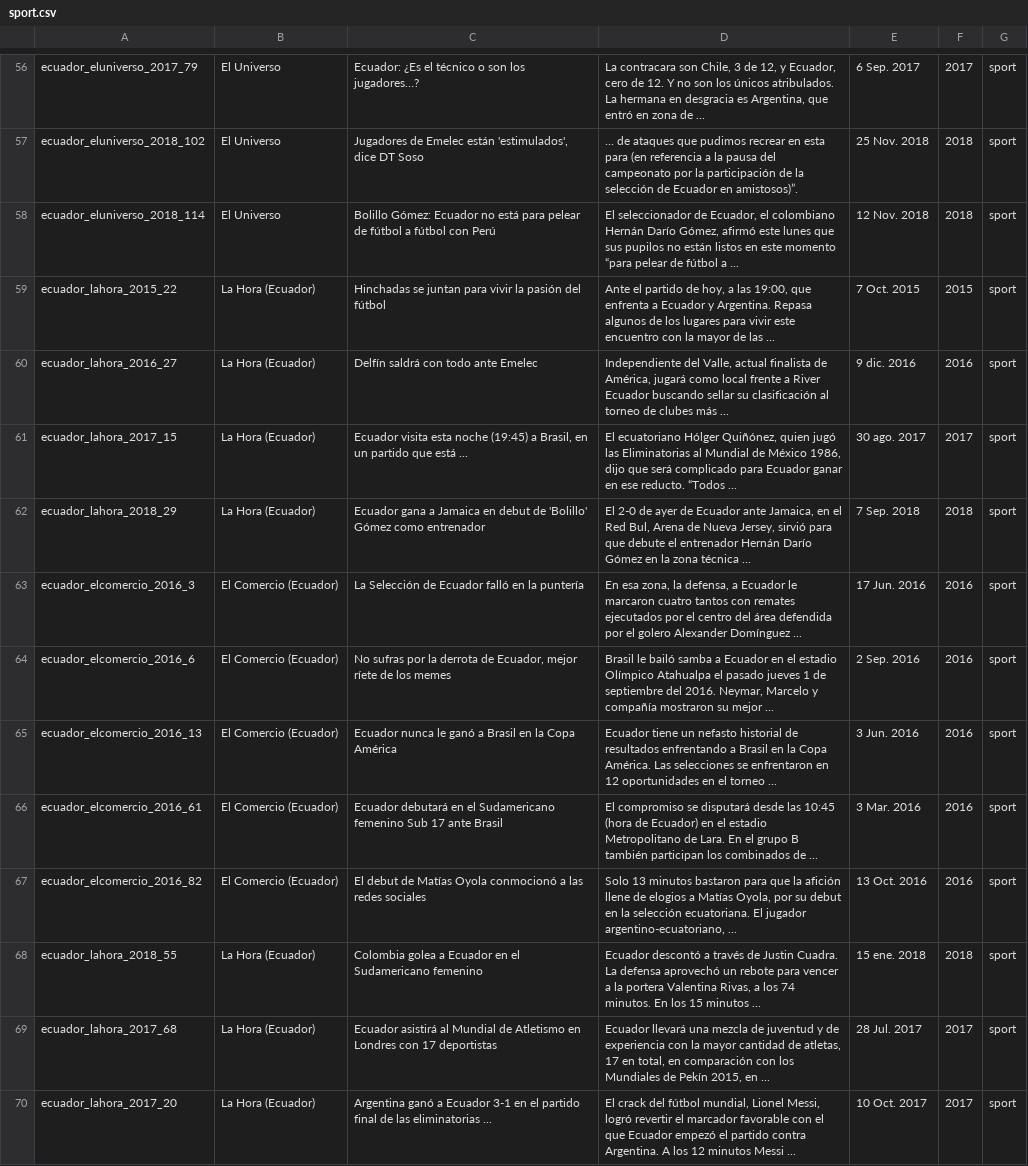
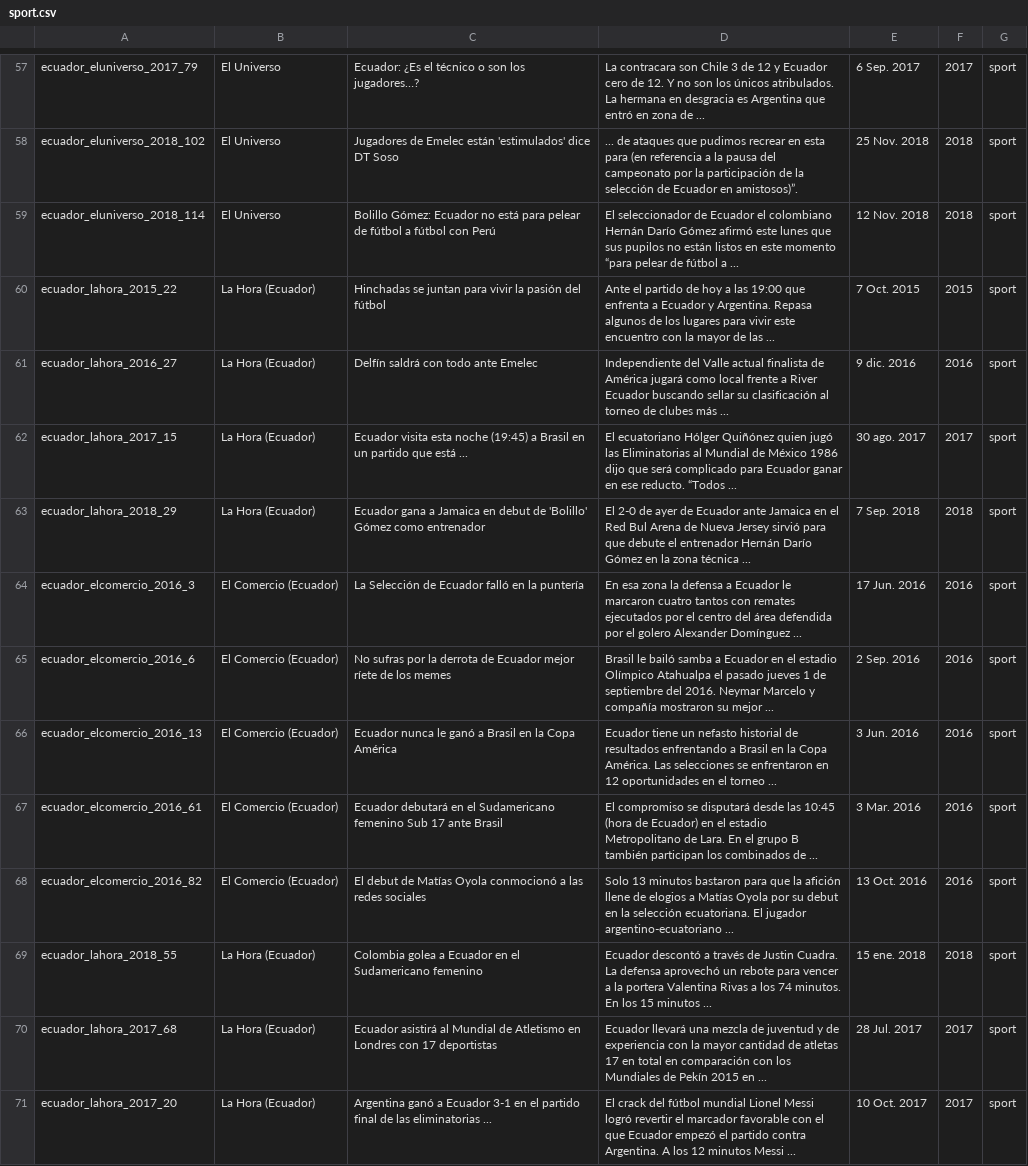
Before and after one commit to gaalocastillo/ai_final_project, a CSV file: data/sport.csv, drawn as a sheet; only a part is shown, gaps mark what is left out; addresses are those after the commit; the diff covers the shown part only; the diff names each change by its address in the sheet, - before the commit and + after, or states it on an @@ line.

Commit message:
Add final ecuadorian raw data

```diff
--- a/data/sport.csv
+++ b/data/sport.csv
-D57: …contracara son Chile, 3 de 12, y Ecuador, cero de 12. Y no son los únicos atribulados. La hermana en desgracia es Argentina, que entró…
+D57: …contracara son Chile 3 de 12 y Ecuador cero de 12. Y no son los únicos atribulados. La hermana en desgracia es Argentina que entró…
-C58: …Emelec están 'estimulados', dice DT…
+C58: …Emelec están 'estimulados' dice DT…
-D59: …seleccionador de Ecuador, el colombiano Hernán Darío Gómez, afirmó este…
+D59: …seleccionador de Ecuador el colombiano Hernán Darío Gómez afirmó este…
-D60: …partido de hoy, a las 19:00, que enfrenta…
+D60: …partido de hoy a las 19:00 que enfrenta…
-D61: Independiente del Valle, actual finalista de América, jugará como…
+D61: Independiente del Valle actual finalista de América jugará como…
-C62: …(19:45) a Brasil, en un…
+C62: …(19:45) a Brasil en un…
-D62: …ecuatoriano Hólger Quiñónez, quien jugó las Eliminatorias al Mundial de México 1986, dijo que…
+D62: …ecuatoriano Hólger Quiñónez quien jugó las Eliminatorias al Mundial de México 1986 dijo que…
-D63: …Ecuador ante Jamaica, en el Red Bul, Arena de Nueva Jersey, sirvió para…
+D63: …Ecuador ante Jamaica en el Red Bul Arena de Nueva Jersey sirvió para…
-D64: En esa zona, la defensa, a Ecuador…
+D64: En esa zona la defensa a Ecuador…
-C65: …derrota de Ecuador, mejor ríete…
+C65: …derrota de Ecuador mejor ríete…
-D65: …del 2016. Neymar, Marcelo y…
+D65: …del 2016. Neymar Marcelo y…
-D68: …a Matías Oyola, por su debut en la selección ecuatoriana. El jugador argentino-ecuatoriano, ...
+D68: …a Matías Oyola por su debut en la selección ecuatoriana. El jugador argentino-ecuatoriano ...
-D69: …portera Valentina Rivas, a los…
+D69: …portera Valentina Rivas a los…
-D70: …cantidad de atletas, 17 en total, en comparación con los Mundiales de Pekín 2015, en ...
+D70: …cantidad de atletas 17 en total en comparación con los Mundiales de Pekín 2015 en ...
-D71: …del fútbol mundial, Lionel Messi, logró revertir…
+D71: …del fútbol mundial Lionel Messi logró revertir…
```
Also changed, not shown: 3 added rows, 2 removed rows and 67 edited cells elsewhere in this file, data/crime.csv, 11 other files.
